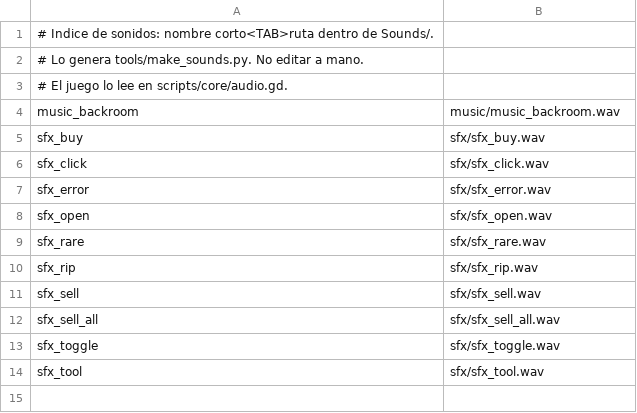
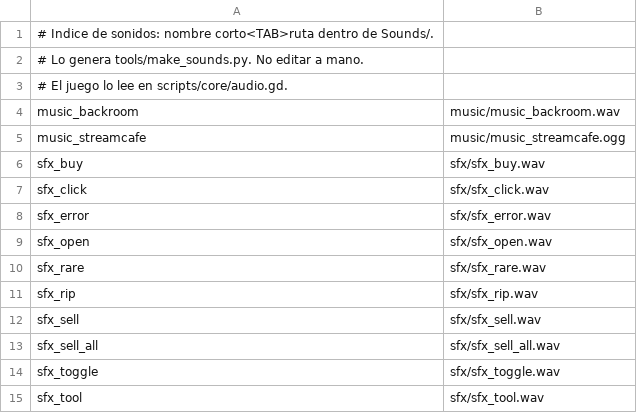
Before and after one commit to helo842/pack-tycoon, a TSV file: Sounds/index.tsv, drawn as a sheet.

```diff
--- a/Sounds/index.tsv
+++ b/Sounds/index.tsv
@@ -4,2 +4,3 @@
 music_backroom	music/music_backroom.wav
+music_streamcafe	music/music_streamcafe.ogg
 sfx_buy	sfx/sfx_buy.wav
```
Also changed, not shown: 14 other files.
